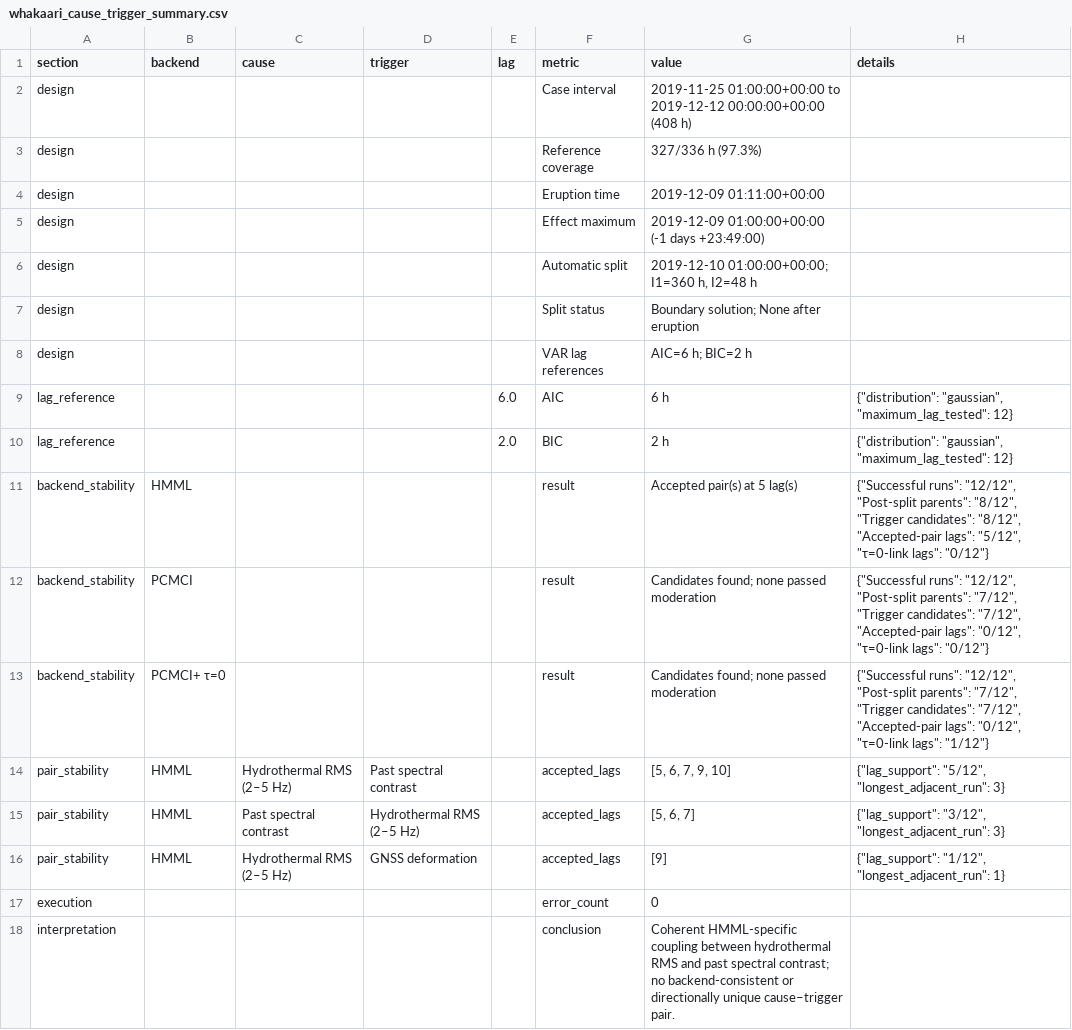
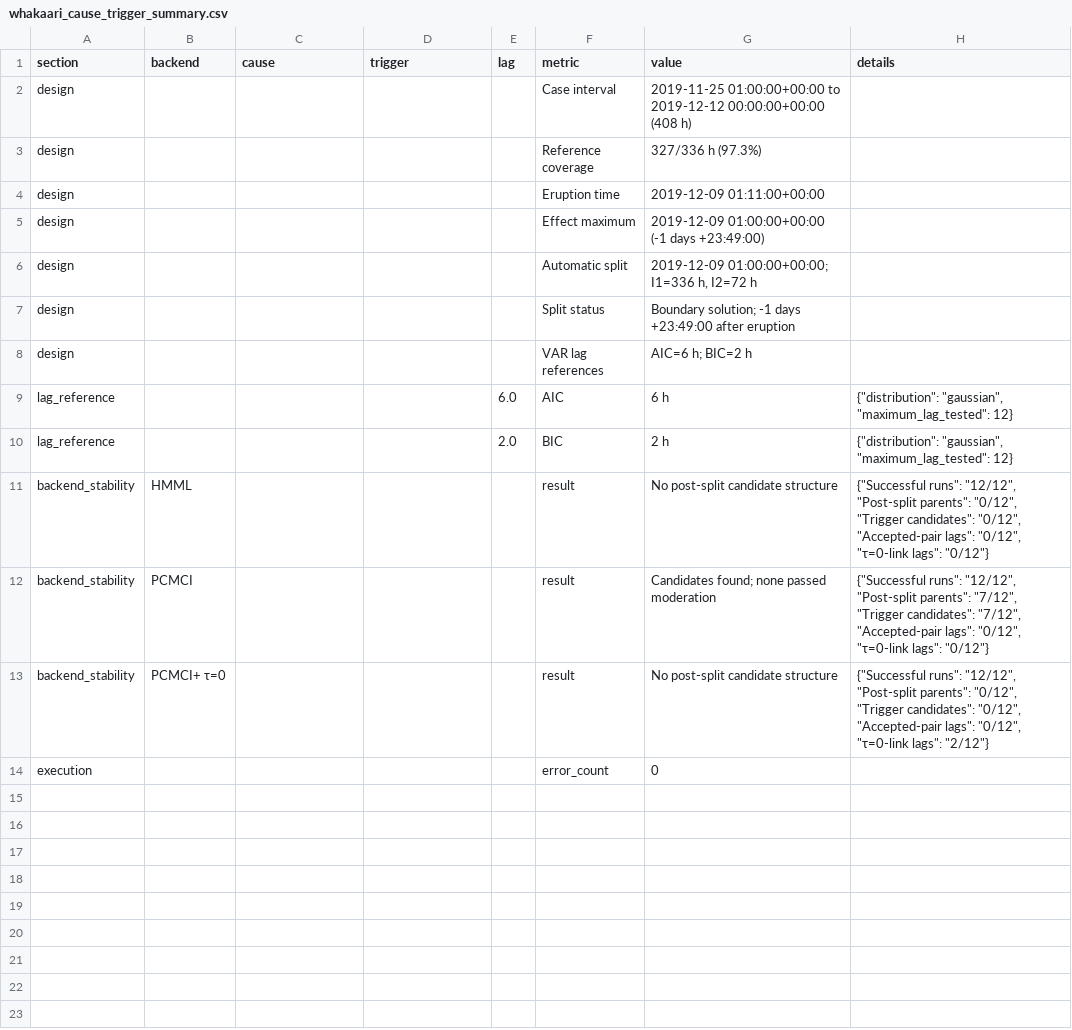
Before and after one commit to alectois/Distinguishing-Causes-and-Triggers-in-Volcanic-and-Seismic-Processes, a CSV file: results/whakaari_cause_trigger_summary.csv, drawn as a sheet.

```diff
--- a/results/whakaari_cause_trigger_summary.csv
+++ b/results/whakaari_cause_trigger_summary.csv
@@ -5,4 +5,4 @@ design,,,,,Eruption time,2019-12-09 01:11:00+00:00,
 design,,,,,Effect maximum,2019-12-09 01:00:00+00:00 (-1 days +23:49:00),
-design,,,,,Automatic split,"2019-12-10 01:00:00+00:00; I1=360 h, I2=48 h",
-design,,,,,Split status,Boundary solution; None after eruption,
+design,,,,,Automatic split,"2019-12-09 01:00:00+00:00; I1=336 h, I2=72 h",
+design,,,,,Split status,Boundary solution; -1 days +23:49:00 after eruption,
 design,,,,,VAR lag references,AIC=6 h; BIC=2 h,
@@ -10,9 +10,5 @@ lag_reference,,,,6.0,AIC,6 h,"{""distribution"": ""gaussian"", ""maximum_lag_tes
 lag_reference,,,,2.0,BIC,2 h,"{""distribution"": ""gaussian"", ""maximum_lag_tested"": 12}"
-backend_stability,HMML,,,,result,Accepted pair(s) at 5 lag(s),"{""Successful runs"": ""12/12"", ""Post-split parents"": ""8/12"", ""Trigger candidates"": ""8/12"", ""Accepted-pair lags"": ""5/12"", ""τ=0-link lags"": ""0/12""}"
+backend_stability,HMML,,,,result,No post-split candidate structure,"{""Successful runs"": ""12/12"", ""Post-split parents"": ""0/12"", ""Trigger candidates"": ""0/12"", ""Accepted-pair lags"": ""0/12"", ""τ=0-link lags"": ""0/12""}"
 backend_stability,PCMCI,,,,result,Candidates found; none passed moderation,"{""Successful runs"": ""12/12"", ""Post-split parents"": ""7/12"", ""Trigger candidates"": ""7/12"", ""Accepted-pair lags"": ""0/12"", ""τ=0-link lags"": ""0/12""}"
-backend_stability,PCMCI+ τ=0,,,,result,Candidates found; none passed moderation,"{""Successful runs"": ""12/12"", ""Post-split parents"": ""7/12"", ""Trigger candidates"": ""7/12"", ""Accepted-pair lags"": ""0/12"", ""τ=0-link lags"": ""1/12""}"
-pair_stability,HMML,Hydrothermal RMS (2–5 Hz),Past spectral contrast,,accepted_lags,"[5, 6, 7, 9, 10]","{""lag_support"": ""5/12"", ""longest_adjacent_run"": 3}"
-pair_stability,HMML,Past spectral contrast,Hydrothermal RMS (2–5 Hz),,accepted_lags,"[5, 6, 7]","{""lag_support"": ""3/12"", ""longest_adjacent_run"": 3}"
-pair_stability,HMML,Hydrothermal RMS (2–5 Hz),GNSS deformation,,accepted_lags,[9],"{""lag_support"": ""1/12"", ""longest_adjacent_run"": 1}"
+backend_stability,PCMCI+ τ=0,,,,result,No post-split candidate structure,"{""Successful runs"": ""12/12"", ""Post-split parents"": ""0/12"", ""Trigger candidates"": ""0/12"", ""Accepted-pair lags"": ""0/12"", ""τ=0-link lags"": ""2/12""}"
 execution,,,,,error_count,0,
-interpretation,,,,,conclusion,Coherent HMML-specific coupling between hydrothermal RMS and past spectral contrast; no backend-consistent or directionally unique cause–trigger pair.,
```
Also changed, not shown: results/etna_cause_trigger_all_runs.csv, results/etna_cause_trigger_moderation_diagnostics.csv, 15 other files.
